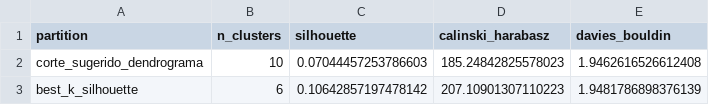
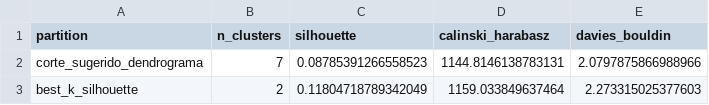
Before and after one commit to LucasJardim2004/DECD_Project, a CSV file: Project_Scripts/Parte1/output_clustering_hierarquico/metricas_internas_clusters.csv, drawn as a sheet.

```diff
--- a/Project_Scripts/Parte1/output_clustering_hierarquico/metricas_internas_clusters.csv
+++ b/Project_Scripts/Parte1/output_clustering_hierarquico/metricas_internas_clusters.csv
@@ -1,3 +1,3 @@
 partition,n_clusters,silhouette,calinski_harabasz,davies_bouldin
-corte_sugerido_dendrograma,10,0.07044457253786603,185.24842825578023,1.9462616526612408
-best_k_silhouette,6,0.10642857197478142,207.10901307110223,1.9481786898376139
+corte_sugerido_dendrograma,7,0.08785391266558523,1144.8146138783131,2.0797875866988966
+best_k_silhouette,2,0.11804718789342049,1159.033849637464,2.273315025377603
```
Also changed, not shown: Project_Scripts/Parte1/output_clustering_hierarquico/caracterizacao_clusters_bestk_silhouette.csv, Project_Scripts/Parte1/output_clustering_hierarquico/caracterizacao_clusters_corte_sugerido.csv, 24 other files.
